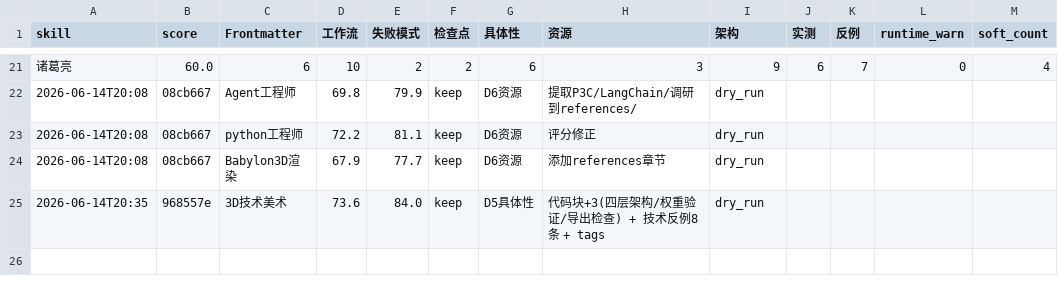
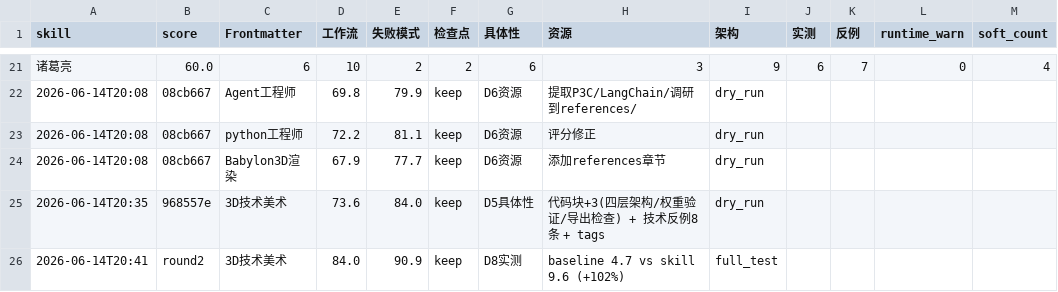
Before and after one commit to kkoo888/long, a TSV file: results.tsv, drawn as a sheet; only a part is shown, gaps mark what is left out; the diff names each change by its address in the sheet, - before the commit and + after, or states it on an @@ line.

Commit message:
evolve 3D技术美术 Round 2: 实测验证 84.0→90.9 (+6.9, full_test)

```diff
--- a/results.tsv
+++ b/results.tsv
+row 26: 2026-06-14T20:41 | round2 | 3D技术美术 | 84.0 | 90.9 | keep | D8实测 | baseline 4.7 vs skill 9.6 (+102%) | full_test
```
